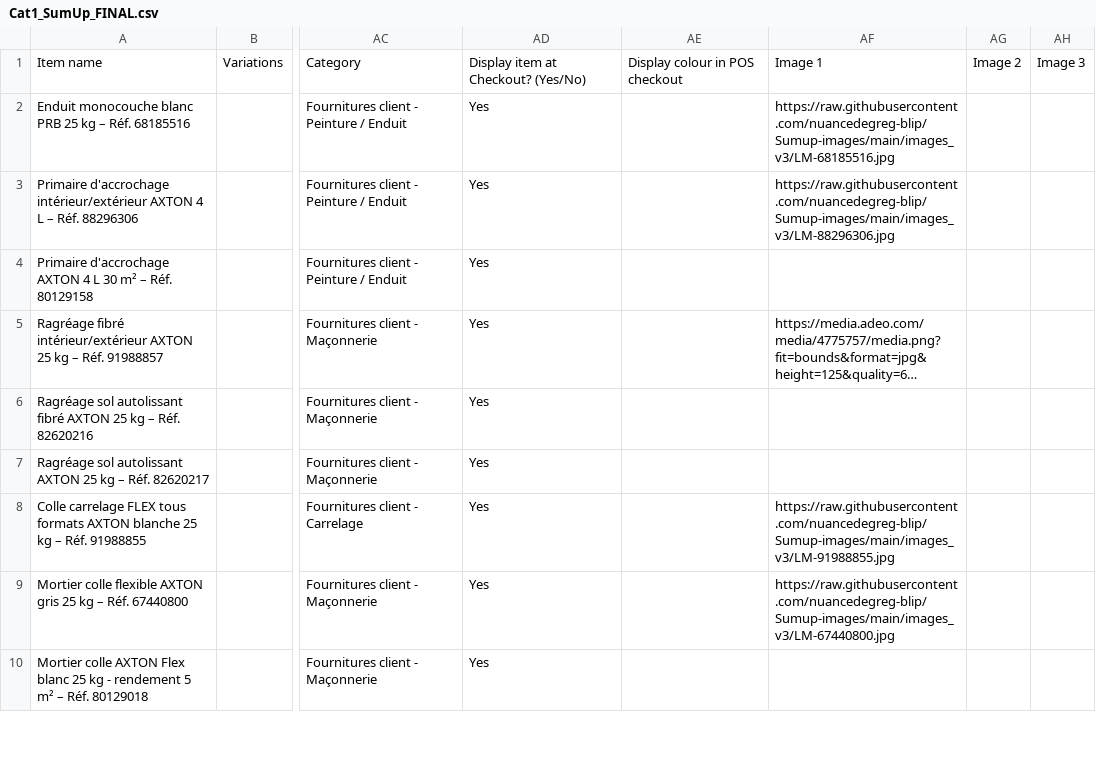
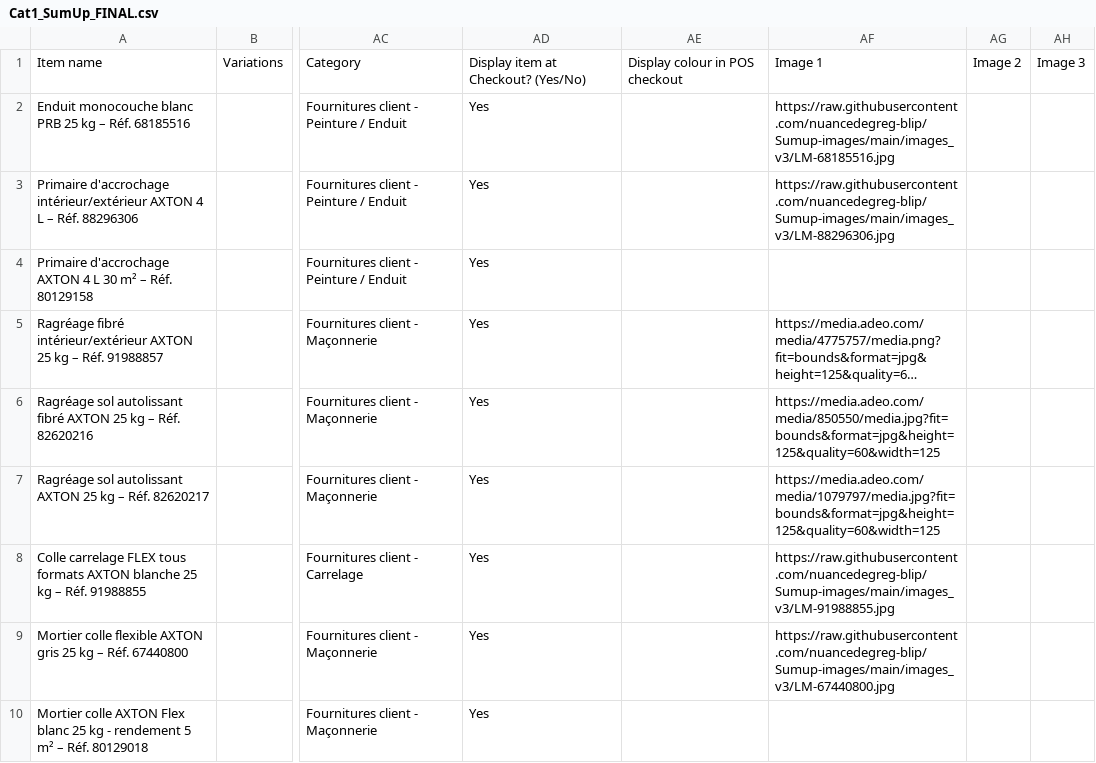
Before and after one commit to nuancedegreg-blip/Sumup-images, a CSV file: Cat1_SumUp_FINAL.csv, drawn as a sheet; only a part is shown, gaps mark what is left out; long unchanged cells end in …; the diff names each change by its address in the sheet, - before the commit and + after, or states it on an @@ line.

```diff
--- a/Cat1_SumUp_FINAL.csv
+++ b/Cat1_SumUp_FINAL.csv
-AF6: (empty)
+AF6: https://media.adeo.com/media/850550/media.jpg?fit=bounds&format=jpg&height=125&quality=60&width=125
-AF7: (empty)
+AF7: https://media.adeo.com/media/1079797/media.jpg?fit=bounds&format=jpg&height=125&quality=60&width=125
```
Also changed, not shown: Catalogue_Maitre_SumUp.csv.
